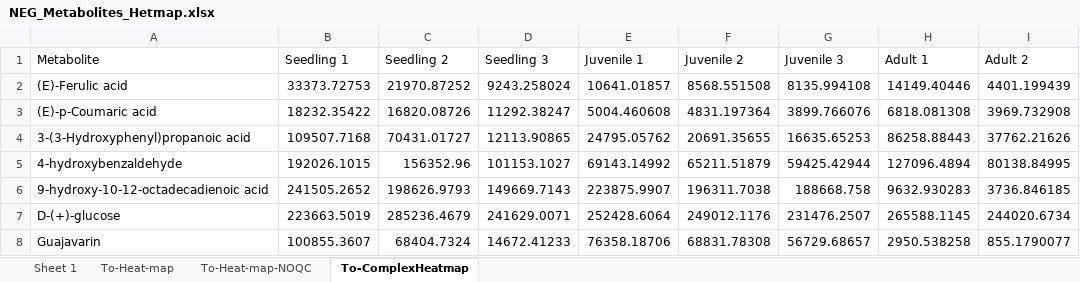
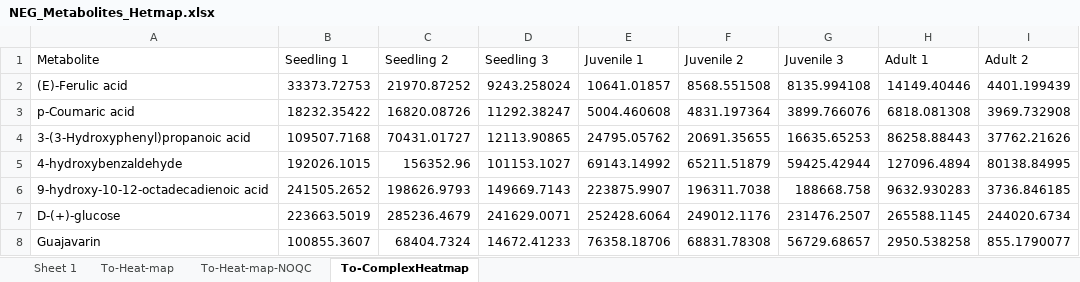
Before and after one commit to IKIAM-NPL/U_sagittifolia_tubers, an Excel workbook: Data/NEG_Metabolites_Hetmap.xlsx, sheet To-ComplexHeatmap, drawn as a sheet; only a part is shown; values as stored, in another font and other column widths than the file's, no borders; the diff names each change by its address in the sheet, - before the commit and + after, or states it on an @@ line.

```diff
--- a/Data/NEG_Metabolites_Hetmap.xlsx (sheet To-ComplexHeatmap)
+++ b/Data/NEG_Metabolites_Hetmap.xlsx (sheet To-ComplexHeatmap)
-A3 (Metabolite): (E)-p-Coumaric acid
+A3 (Metabolite): p-Coumaric acid
```
Also changed, not shown: Data/NEG_Metabolites.xlsx, 50 other files.
